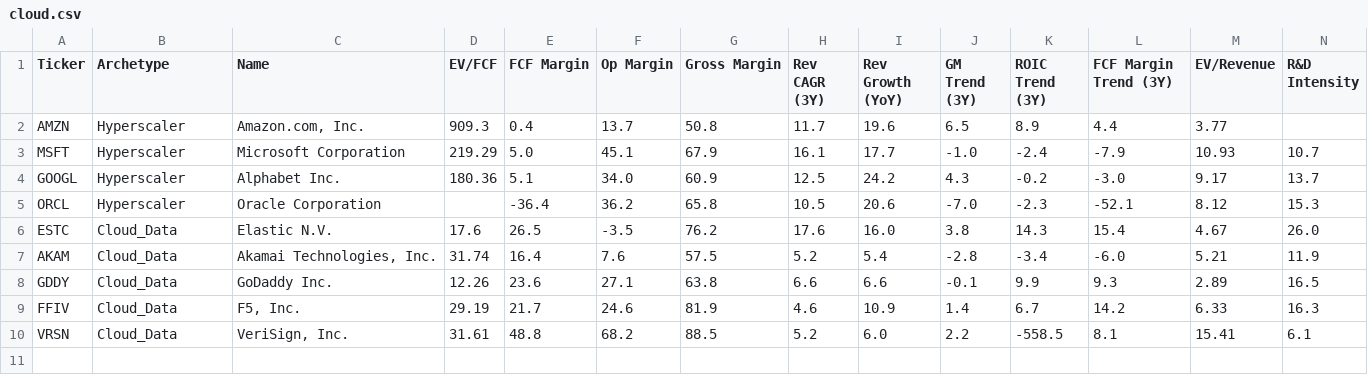
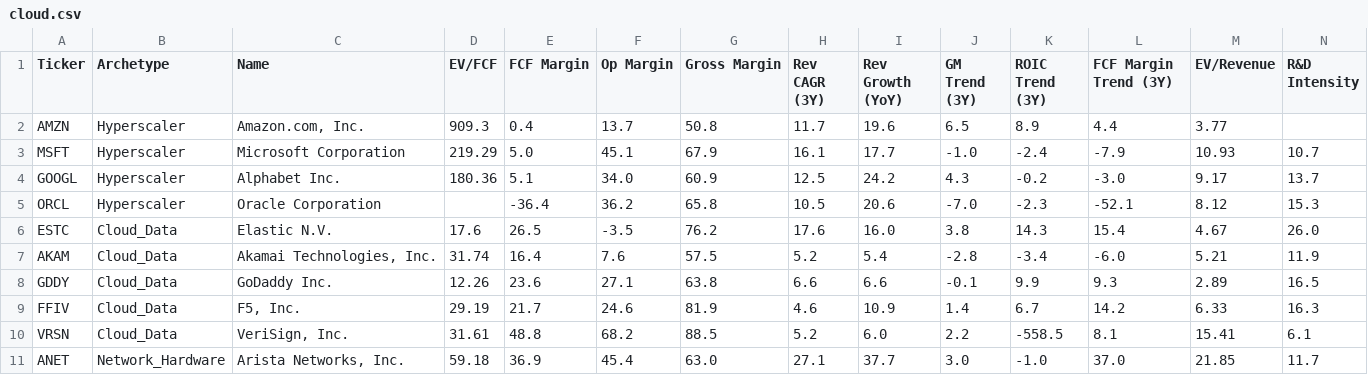
Before and after one commit to NersesArslan/Stockify, a CSV file: data/cloud.csv, drawn as a sheet; only a part is shown; rows hold the shown columns only; the diff names each change by its address in the sheet, - before the commit and + after, or states it on an @@ line.

```diff
--- a/data/cloud.csv
+++ b/data/cloud.csv
+row 11: ANET | Network_Hardware | Arista Networks, Inc. | 59.18 | 36.9 | 45.4 | 63.0 | 27.1 | 37.7 | 3.0 | -1.0 | 37.0 | 21.85 | 11.7
```
Also changed, not shown: data/cloud_scored.csv, data/saas.csv, 5 other files.
